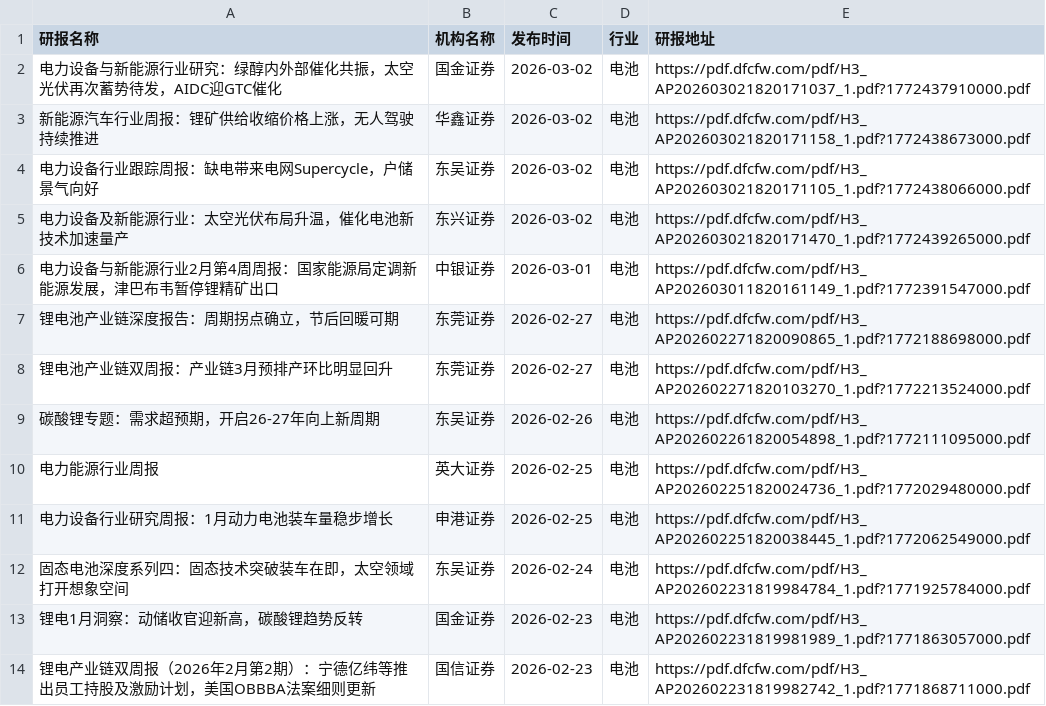
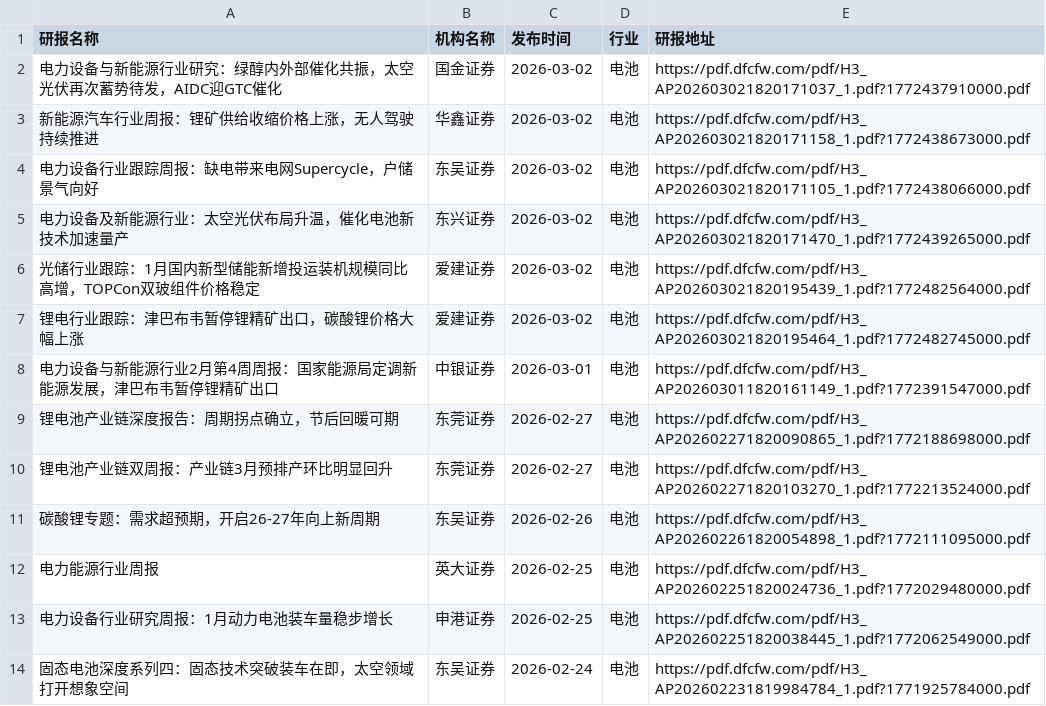
Before and after one commit to yueshandewu/dongcai_report, a CSV file: eastmoney/电池.csv, drawn as a sheet; only a part is shown; the shorter side is filled out with more unchanged rows.

```diff
--- a/eastmoney/电池.csv
+++ b/eastmoney/电池.csv
@@ -5,2 +5,4 @@
 电力设备及新能源行业：太空光伏布局升温，催化电池新技术加速量产,东兴证券,2026-03-02,电池,https://pdf.dfcfw.com/pdf/H3_AP202603021820171470_1.pdf?1772439265000.pdf
+光储行业跟踪：1月国内新型储能新增投运装机规模同比高增，TOPCon双玻组件价格稳定,爱建证券,2026-03-02,电池,https://pdf.dfcfw.com/pdf/H3_AP202603021820195439_1.pdf?1772482564000.pdf
+锂电行业跟踪：津巴布韦暂停锂精矿出口，碳酸锂价格大幅上涨,爱建证券,2026-03-02,电池,https://pdf.dfcfw.com/pdf/H3_AP202603021820195464_1.pdf?1772482745000.pdf
 电力设备与新能源行业2月第4周周报：国家能源局定调新能源发展，津巴布韦暂停锂精矿出口,中银证券,2026-03-01,电池,https://pdf.dfcfw.com/pdf/H3_AP202603011820161149_1.pdf?1772391547000.pdf
```
Also changed, not shown: eastmoney/工程机械.csv, eastmoney/数字媒体.csv, 37 other files.
